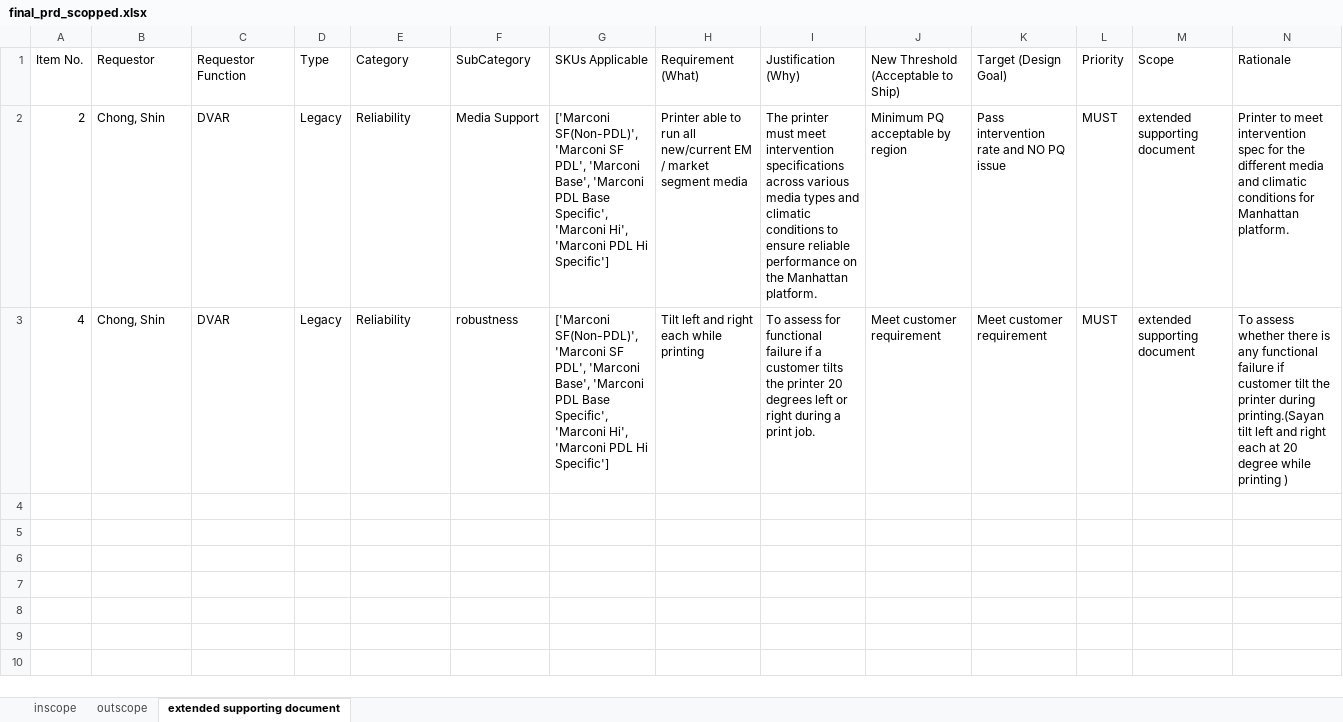
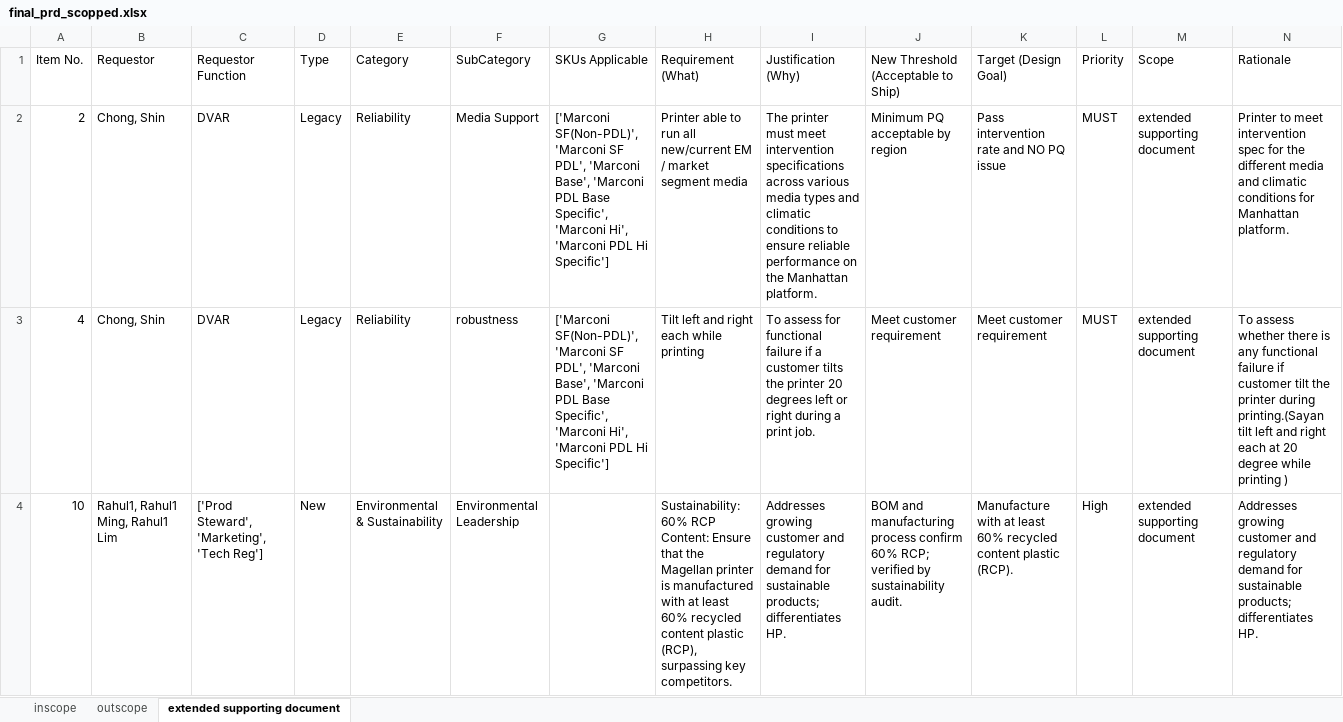
Before and after one commit to meaniketdubey/git_demo, an Excel workbook: consolidation/output/final_prd_scopped.xlsx, sheet extended supporting document, drawn as a sheet; values as stored, in another font and other column widths than the file's, no borders; the diff names each change by its address in the sheet, - before the commit and + after, or states it on an @@ line.

```diff
--- a/consolidation/output/final_prd_scopped.xlsx (sheet extended supporting document)
+++ b/consolidation/output/final_prd_scopped.xlsx (sheet extended supporting document)
+row 4: 10 | Rahul1, Rahul1 Ming, Rahul1 Lim | ['Prod Steward', 'Marketing', 'Tech Reg'] | New | Environmental & Sustainability | Environmental Leadership |  | Sustainability: 60% RCP Content: Ensure that the Magellan printer is manufactured with at least 60% recycled content plastic (RCP), surpassing key competitors. | Addresses growing customer and regulatory demand for sustainable products; differentiates HP. | BOM and manufacturing process confirm 60% RCP; verified by sustainability audit. | Manufacture with at least 60% recycled content plastic (RCP). | High | extended supporting document | Addresses growing customer and regulatory demand for sustainable products; differentiates HP.
```
Also changed, not shown: sheet inscope.
